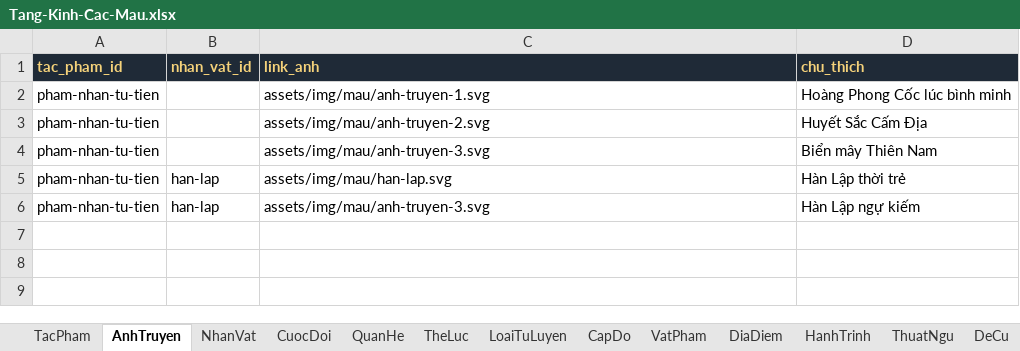
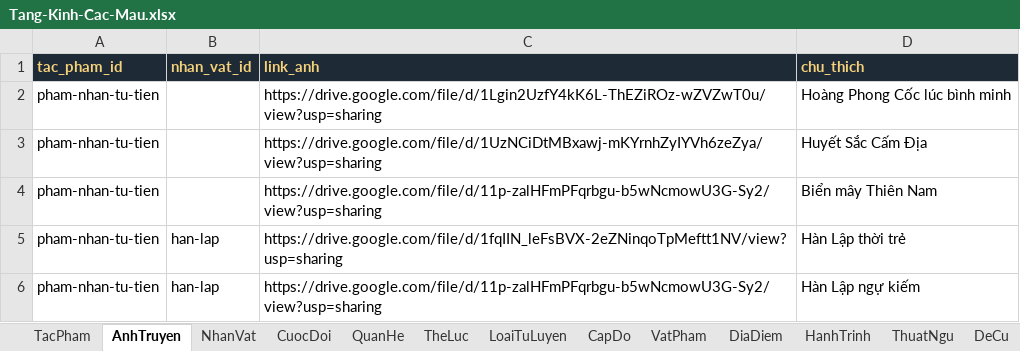
Before and after one commit to trongnghiabui95/tangkinhcac, an Excel workbook: Tang-Kinh-Cac-Mau.xlsx, sheet AnhTruyen, drawn as a sheet; values as stored, in another font and other column widths than the file's, no borders; the diff names each change by its address in the sheet, - before the commit and + after, or states it on an @@ line.

```diff
--- a/Tang-Kinh-Cac-Mau.xlsx (sheet AnhTruyen)
+++ b/Tang-Kinh-Cac-Mau.xlsx (sheet AnhTruyen)
-C2 (link_anh): assets/img/mau/anh-truyen-1.svg
+C2 (link_anh): https://drive.google.com/file/d/1Lgin2UzfY4kK6L-ThEZiROz-wZVZwT0u/view?usp=sharing
-C3 (link_anh): assets/img/mau/anh-truyen-2.svg
+C3 (link_anh): https://drive.google.com/file/d/1UzNCiDtMBxawj-mKYrnhZyIYVh6zeZya/view?usp=sharing
-C4 (link_anh): assets/img/mau/anh-truyen-3.svg
+C4 (link_anh): https://drive.google.com/file/d/11p-zalHFmPFqrbgu-b5wNcmowU3G-Sy2/view?usp=sharing
-C5 (link_anh): assets/img/mau/han-lap.svg
+C5 (link_anh): https://drive.google.com/file/d/1fqIIN_leFsBVX-2eZNinqoTpMeftt1NV/view?usp=sharing
-C6 (link_anh): assets/img/mau/anh-truyen-3.svg
+C6 (link_anh): https://drive.google.com/file/d/11p-zalHFmPFqrbgu-b5wNcmowU3G-Sy2/view?usp=sharing
```
Also changed, not shown: sheet VatPham, sheet NhanVat, sheet TheLuc, sheet DiaDiem, sheet TacPham, 38 other files.
